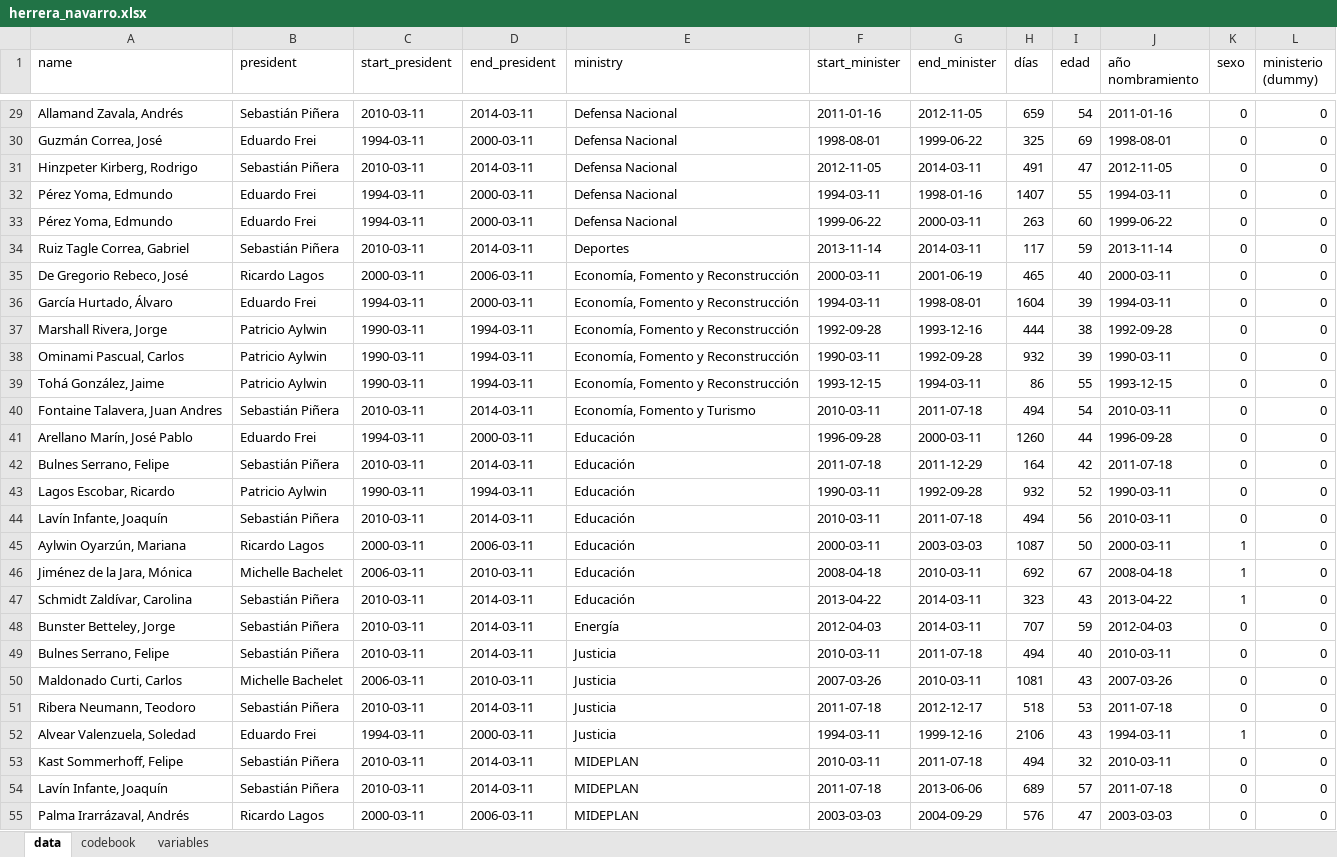
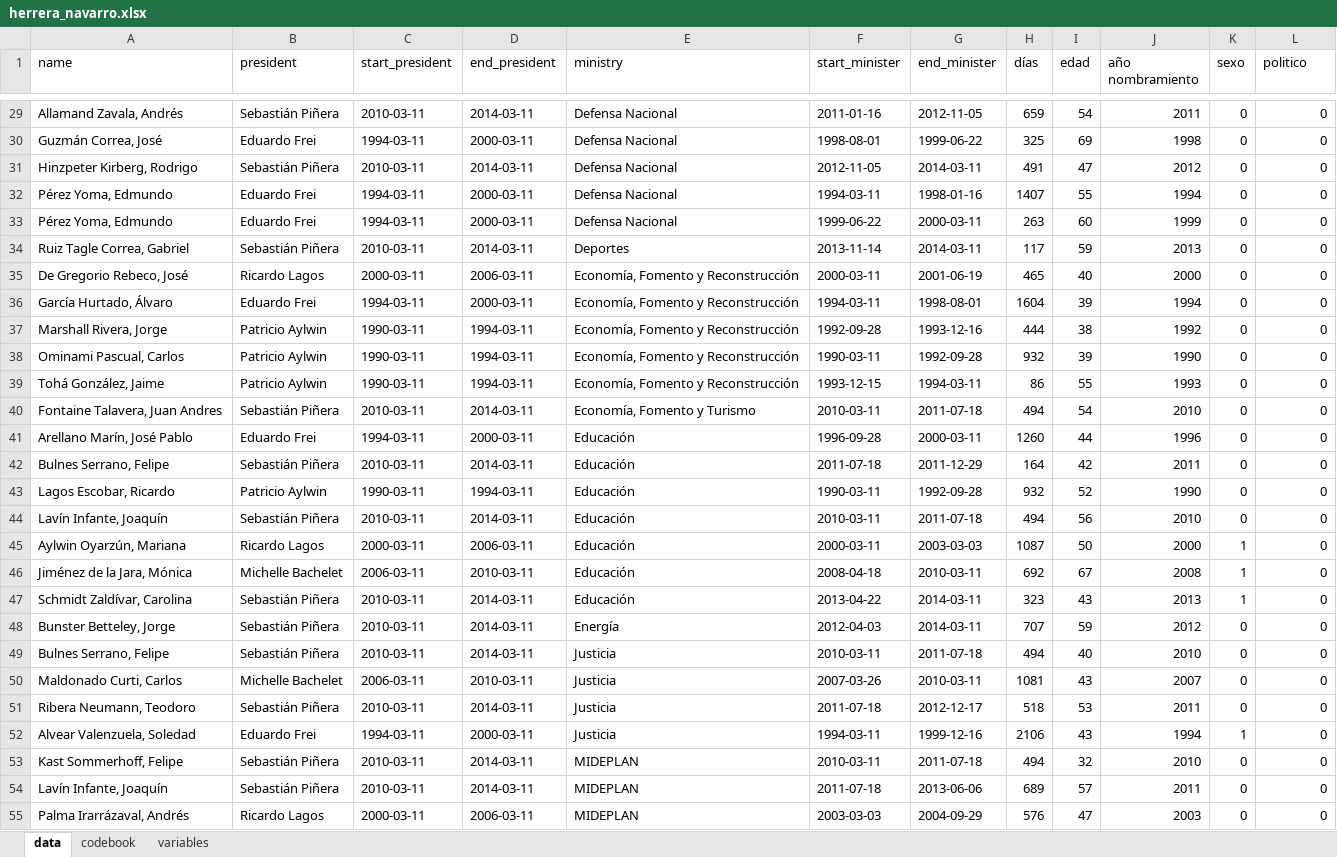
Before and after one commit to kennethbunker/uss, an Excel workbook: estadistica2/data/herrera_navarro.xlsx, sheet data, drawn as a sheet; only a part is shown, gaps mark what is left out; values as stored, in another font and other column widths than the file's, no cell formats; the diff covers the shown part only; the diff names each change by its address in the sheet, - before the commit and + after, or states it on an @@ line.

```diff
--- a/estadistica2/data/herrera_navarro.xlsx (sheet data)
+++ b/estadistica2/data/herrera_navarro.xlsx (sheet data)
-L1: ministerio (dummy)
+L1: politico
-J29 (año nombramiento): 2011-01-16
+J29 (año nombramiento): 2011
-J30 (año nombramiento): 1998-08-01
+J30 (año nombramiento): 1998
-J31 (año nombramiento): 2012-11-05
+J31 (año nombramiento): 2012
-J32 (año nombramiento): 1994-03-11
+J32 (año nombramiento): 1994
-J33 (año nombramiento): 1999-06-22
+J33 (año nombramiento): 1999
-J34 (año nombramiento): 2013-11-14
+J34 (año nombramiento): 2013
-J35 (año nombramiento): 2000-03-11
+J35 (año nombramiento): 2000
-J36 (año nombramiento): 1994-03-11
+J36 (año nombramiento): 1994
-J37 (año nombramiento): 1992-09-28
+J37 (año nombramiento): 1992
-J38 (año nombramiento): 1990-03-11
+J38 (año nombramiento): 1990
-J39 (año nombramiento): 1993-12-15
+J39 (año nombramiento): 1993
-J40 (año nombramiento): 2010-03-11
+J40 (año nombramiento): 2010
-J41 (año nombramiento): 1996-09-28
+J41 (año nombramiento): 1996
-J42 (año nombramiento): 2011-07-18
+J42 (año nombramiento): 2011
-J43 (año nombramiento): 1990-03-11
+J43 (año nombramiento): 1990
-J44 (año nombramiento): 2010-03-11
+J44 (año nombramiento): 2010
-J45 (año nombramiento): 2000-03-11
+J45 (año nombramiento): 2000
-J46 (año nombramiento): 2008-04-18
+J46 (año nombramiento): 2008
-J47 (año nombramiento): 2013-04-22
+J47 (año nombramiento): 2013
-J48 (año nombramiento): 2012-04-03
+J48 (año nombramiento): 2012
-J49 (año nombramiento): 2010-03-11
+J49 (año nombramiento): 2010
-J50 (año nombramiento): 2007-03-26
+J50 (año nombramiento): 2007
-J51 (año nombramiento): 2011-07-18
+J51 (año nombramiento): 2011
-J52 (año nombramiento): 1994-03-11
+J52 (año nombramiento): 1994
-J53 (año nombramiento): 2010-03-11
+J53 (año nombramiento): 2010
-J54 (año nombramiento): 2011-07-18
+J54 (año nombramiento): 2011
-J55 (año nombramiento): 2003-03-03
+J55 (año nombramiento): 2003
```
Also changed, not shown: 216 edited cells elsewhere in this sheet, sheet codebook, cell formats, 3 other files.
